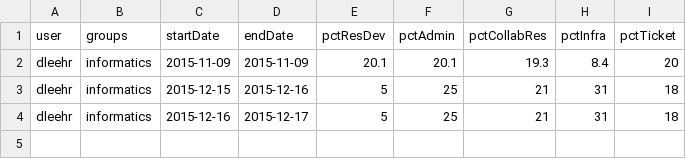
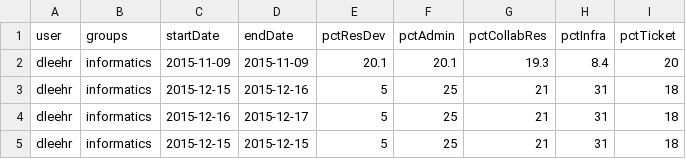
Before and after one commit to dleehr/csv-report-data, a CSV file: dleehr.csv, drawn as a sheet; the diff names each change by its address in the sheet, - before the commit and + after, or states it on an @@ line.

Commit message:
Updates by dleehr

```diff
--- a/dleehr.csv
+++ b/dleehr.csv
+row 5: dleehr | informatics | 2015-12-15 | 2015-12-15 | 5 | 25 | 21 | 31 | 18
```
